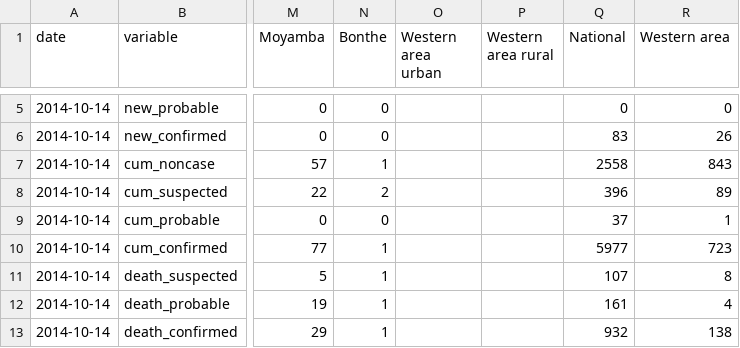
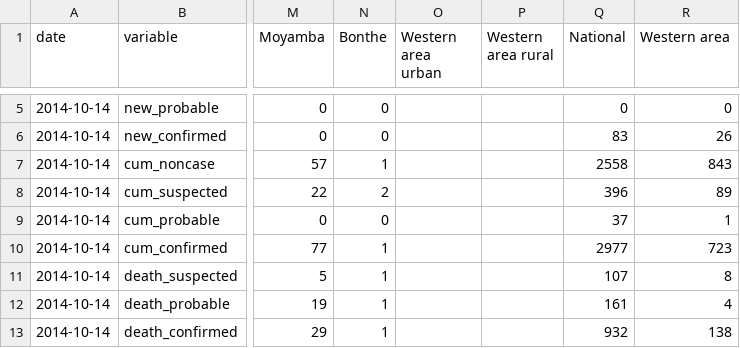
Before and after one commit to cmrivers/ebola, a CSV file: sl_data/2014-10-15-v140.csv, drawn as a sheet; only a part is shown, gaps mark what is left out; the diff names each change by its address in the sheet, - before the commit and + after, or states it on an @@ line.

Commit message:
2 is not 5
Total confirmed cases is 2977, not 5977

```diff
--- a/sl_data/2014-10-15-v140.csv
+++ b/sl_data/2014-10-15-v140.csv
-Q10 (National): 5977
+Q10 (National): 2977
```
